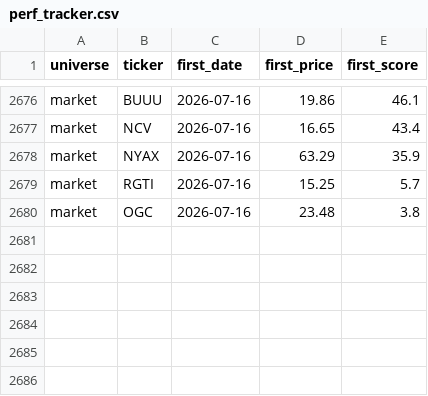
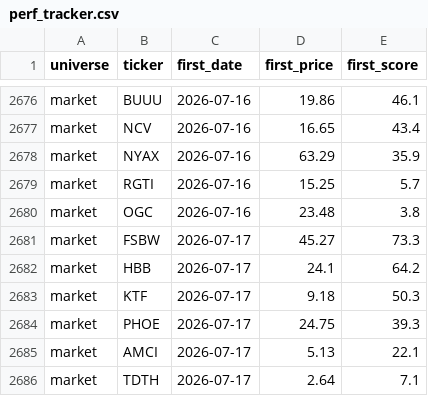
Before and after one commit to ArnaudVarela/TradingScan, a CSV file: perf_tracker.csv, drawn as a sheet; only a part is shown, gaps mark what is left out.

```diff
--- a/perf_tracker.csv
+++ b/perf_tracker.csv
@@ -2680 +2680,7 @@ market,RGTI,2026-07-16,15.25,5.7
 market,OGC,2026-07-16,23.48,3.8
+market,FSBW,2026-07-17,45.27,73.3
+market,HBB,2026-07-17,24.1,64.2
+market,KTF,2026-07-17,9.18,50.3
+market,PHOE,2026-07-17,24.75,39.3
+market,AMCI,2026-07-17,5.13,22.1
+market,TDTH,2026-07-17,2.64,7.1
```
Also changed, not shown: dashboard/public/sector_perf.csv, market_universe.csv, 3 other files.
